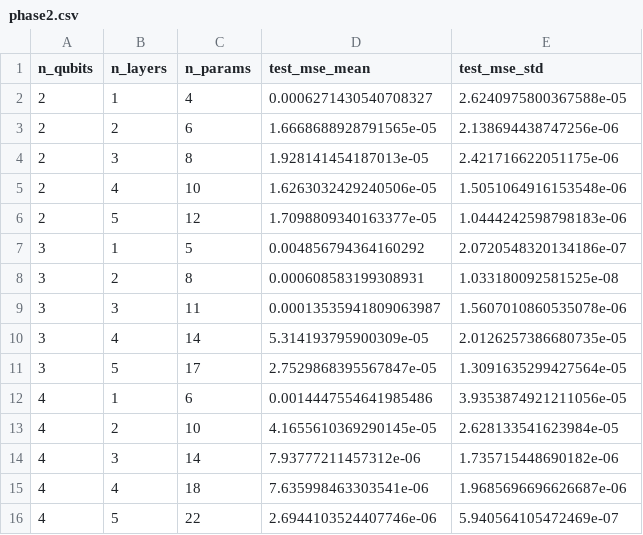
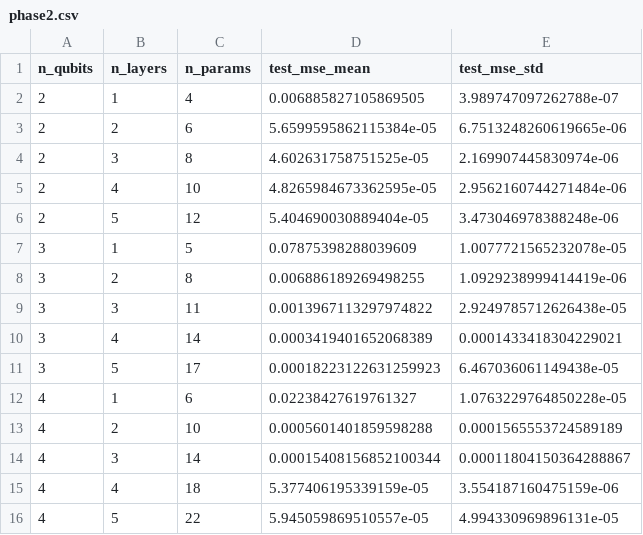
Before and after one commit to sohamjoshi-python/Schwinger-Resource-Scaling-Project, a CSV file: results/phase2.csv, drawn as a sheet.

```diff
--- a/results/phase2.csv
+++ b/results/phase2.csv
@@ -1,16 +1,16 @@
 n_qubits,n_layers,n_params,test_mse_mean,test_mse_std
-2,1,4,0.0006271430540708327,2.6240975800367588e-05
-2,2,6,1.6668688928791565e-05,2.138694438747256e-06
-2,3,8,1.928141454187013e-05,2.421716622051175e-06
-2,4,10,1.6263032429240506e-05,1.5051064916153548e-06
-2,5,12,1.7098809340163377e-05,1.0444242598798183e-06
-3,1,5,0.004856794364160292,2.0720548320134186e-07
-3,2,8,0.000608583199308931,1.033180092581525e-08
-3,3,11,0.00013535941809063987,1.5607010860535078e-06
-3,4,14,5.314193795900309e-05,2.0126257386680735e-05
-3,5,17,2.7529868395567847e-05,1.3091635299427564e-05
-4,1,6,0.0014447554641985486,3.9353874921211056e-05
-4,2,10,4.1655610369290145e-05,2.628133541623984e-05
-4,3,14,7.93777211457312e-06,1.735715448690182e-06
-4,4,18,7.635998463303541e-06,1.9685696696626687e-06
-4,5,22,2.6944103524407746e-06,5.940564105472469e-07
+2,1,4,0.006885827105869505,3.989747097262788e-07
+2,2,6,5.6599595862115384e-05,6.7513248260619665e-06
+2,3,8,4.602631758751525e-05,2.169907445830974e-06
+2,4,10,4.8265984673362595e-05,2.9562160744271484e-06
+2,5,12,5.404690030889404e-05,3.473046978388248e-06
+3,1,5,0.07875398288039609,1.0077721565232078e-05
+3,2,8,0.006886189269498255,1.0929238999414419e-06
+3,3,11,0.0013967113297974822,2.9249785712626438e-05
+3,4,14,0.0003419401652068389,0.0001433418304229021
+3,5,17,0.00018223122631259923,6.467036061149438e-05
+4,1,6,0.02238427619761327,1.0763229764850228e-05
+4,2,10,0.0005601401859598288,0.0001565553724589189
+4,3,14,0.00015408156852100344,0.00011804150364288867
+4,4,18,5.377406195339159e-05,3.554187160475159e-06
+4,5,22,5.945059869510557e-05,4.994330969896131e-05
```
Also changed, not shown: results/phase4.csv, 6 other files.
